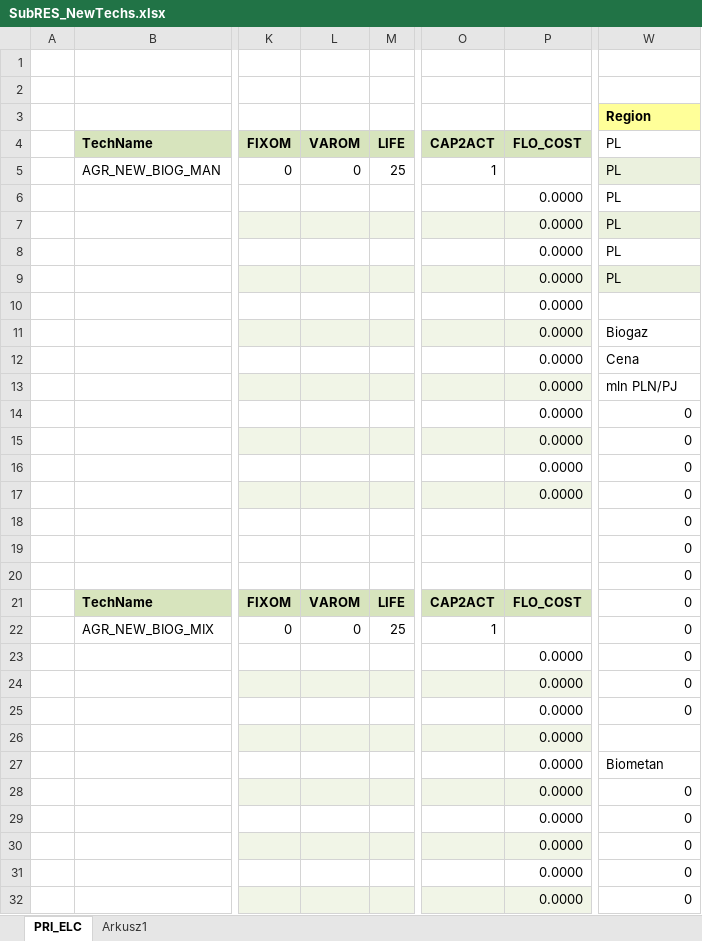
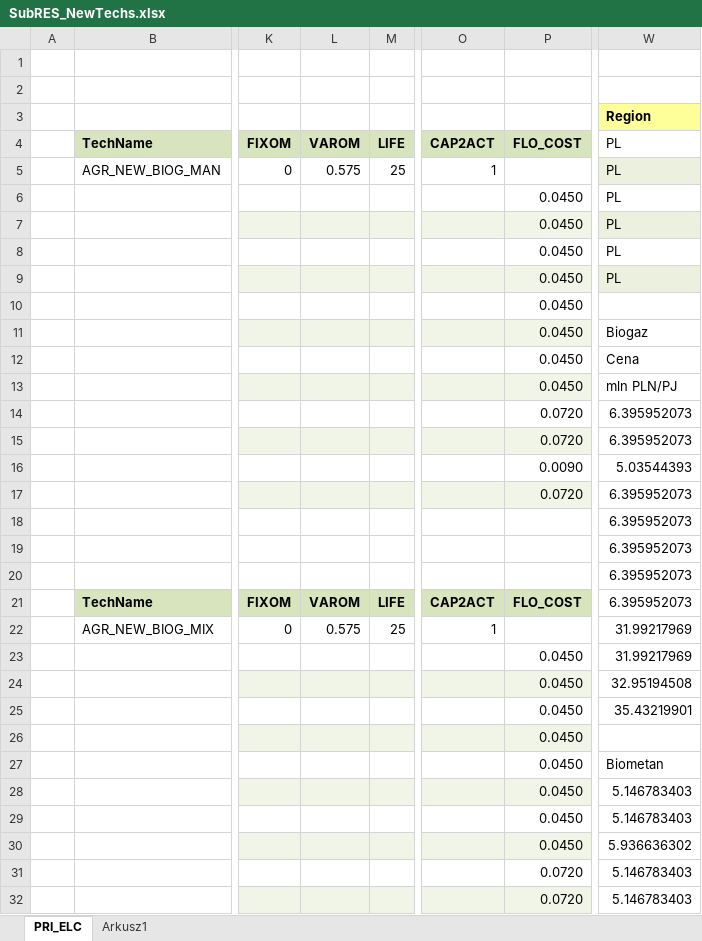
Before and after one commit to przeszut/AGR_wyizolowany, an Excel workbook: SubRES_TMPL/SubRES_NewTechs.xlsx, sheet PRI_ELC, drawn as a sheet; only a part is shown, gaps mark what is left out; values as stored, in another font and other column widths than the file's, no borders; charts and pictures not drawn; the diff covers the shown part only; the diff names each change by its address in the sheet, - before the commit and + after, or states it on an @@ line.

```diff
--- a/SubRES_TMPL/SubRES_NewTechs.xlsx (sheet PRI_ELC)
+++ b/SubRES_TMPL/SubRES_NewTechs.xlsx (sheet PRI_ELC)
-L5: 0
+L5: 0.575
-P6:P13: 0.0000
+P6:P13: 0.0450
-P14:P15: 0.0000
+P14:P15: 0.0720
-W14:W15: 0
+W14:W15: 6.395952073
-P16: 0.0000
+P16: 0.0090
-W16: 0
+W16: 5.03544393
-P17: 0.0000
+P17: 0.0720
-W17:W21: 0
+W17:W21: 6.395952073
-L22: 0
+L22: 0.575
-W22:W23: 0
+W22:W23: 31.99217969
-P23:P30: 0.0000
+P23:P30: 0.0450
-W24: 0
+W24: 32.95194508
-W25: 0
+W25: 35.43219901
-W28:W29: 0
+W28:W29: 5.146783403
-W30: 0
+W30: 5.936636302
-P31:P32: 0.0000
+P31:P32: 0.0720
-W31:W32: 0
+W31:W32: 5.146783403
```
Also changed, not shown: 65 edited cells elsewhere in this sheet, 3 other files.
